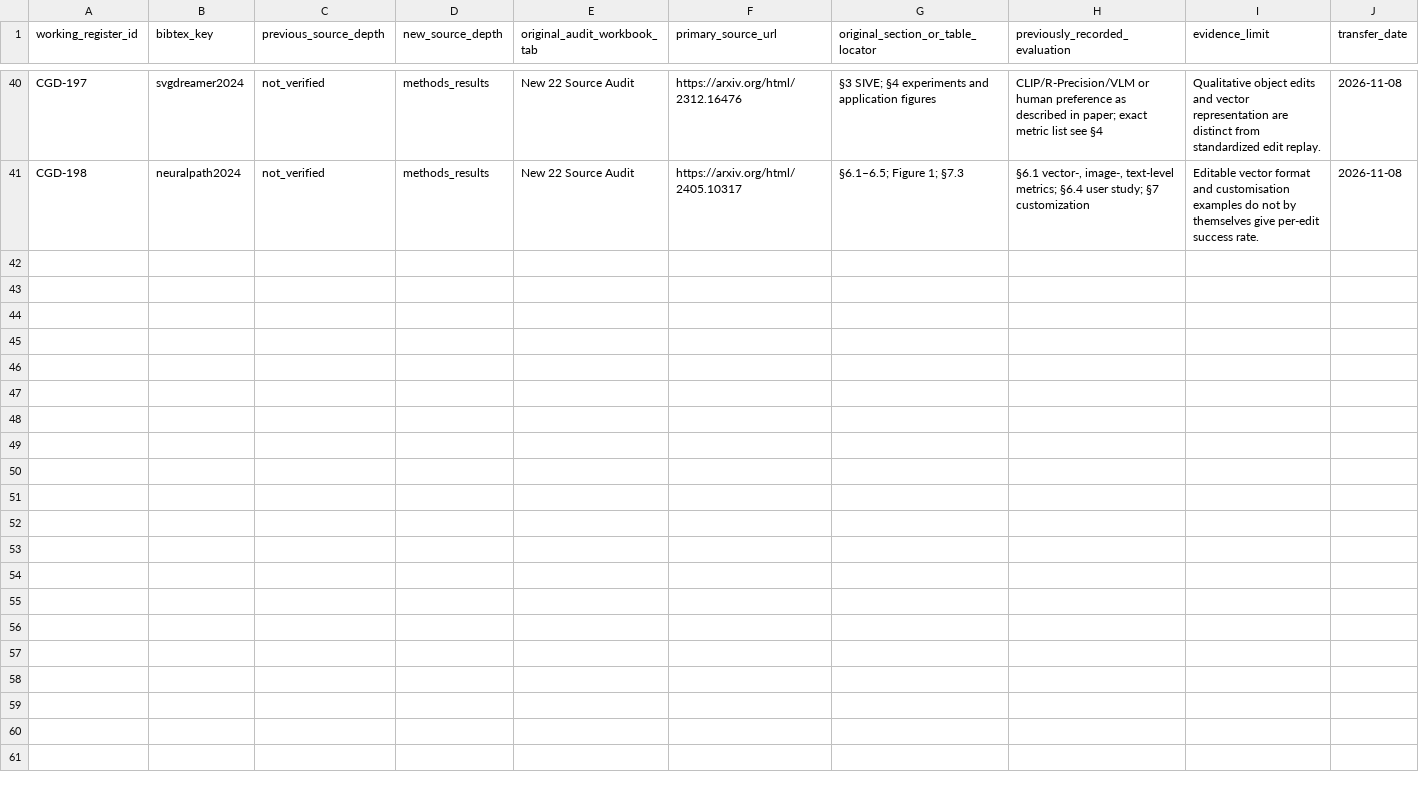
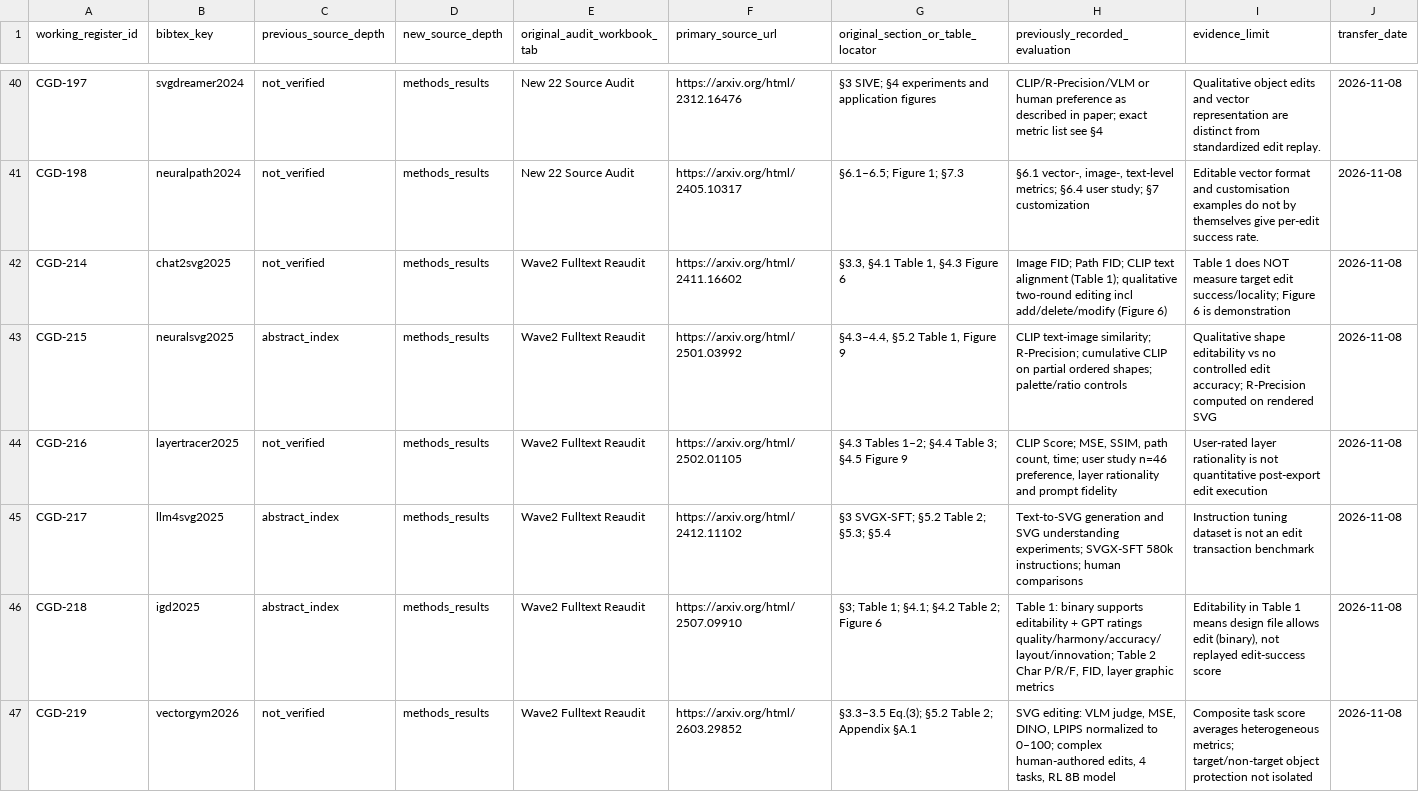
Before and after one commit to creative-graphic-design/awesome-creative-graphic-design-generation, a CSV file: paper/PRIMARY_SOURCE_EVIDENCE_TRANSFERS_20261108.csv, drawn as a sheet; only a part is shown, gaps mark what is left out; the diff covers the shown part only; the diff names each change by its address in the sheet, - before the commit and + after, or states it on an @@ line.

```diff
--- a/paper/PRIMARY_SOURCE_EVIDENCE_TRANSFERS_20261108.csv
+++ b/paper/PRIMARY_SOURCE_EVIDENCE_TRANSFERS_20261108.csv
+row 42: CGD-214 | chat2svg2025 | not_verified | methods_results | Wave2 Fulltext Reaudit | https://arxiv.org/html/2411.16602 | §3.3, §4.1 Table 1, §4.3 Figure 6 | Image FID; Path FID; CLIP text alignment (Table 1); qualitative two-round editing incl add/delete/modify (Figure 6) | Table 1 does NOT measure target edit success/locality; Figure 6 is demonstration | 2026-11-08
+row 43: CGD-215 | neuralsvg2025 | abstract_index | methods_results | Wave2 Fulltext Reaudit | https://arxiv.org/html/2501.03992 | §4.3–4.4, §5.2 Table 1, Figure 9 | CLIP text-image similarity; R-Precision; cumulative CLIP on partial ordered shapes; palette/ratio controls | Qualitative shape editability vs no controlled edit accuracy; R-Precision computed on rendered SVG | 2026-11-08
+row 44: CGD-216 | layertracer2025 | not_verified | methods_results | Wave2 Fulltext Reaudit | https://arxiv.org/html/2502.01105 | §4.3 Tables 1–2; §4.4 Table 3; §4.5 Figure 9 | CLIP Score; MSE, SSIM, path count, time; user study n=46 preference, layer rationality and prompt fidelity | User-rated layer rationality is not quantitative post-export edit execution | 2026-11-08
+row 45: CGD-217 | llm4svg2025 | abstract_index | methods_results | Wave2 Fulltext Reaudit | https://arxiv.org/html/2412.11102 | §3 SVGX-SFT; §5.2 Table 2; §5.3; §5.4 | Text-to-SVG generation and SVG understanding experiments; SVGX-SFT 580k instructions; human comparisons | Instruction tuning dataset is not an edit transaction benchmark | 2026-11-08
+row 46: CGD-218 | igd2025 | abstract_index | methods_results | Wave2 Fulltext Reaudit | https://arxiv.org/html/2507.09910 | §3; Table 1; §4.1; §4.2 Table 2; Figure 6 | Table 1: binary supports editability + GPT ratings quality/harmony/accuracy/layout/innovation; Table 2 Char P/R/F, FID, layer graphic metrics | Editability in Table 1 means design file allows edit (binary), not replayed edit-success score | 2026-11-08
+row 47: CGD-219 | vectorgym2026 | not_verified | methods_results | Wave2 Fulltext Reaudit | https://arxiv.org/html/2603.29852 | §3.3–3.5 Eq.(3); §5.2 Table 2; Appendix §A.1 | SVG editing: VLM judge, MSE, DINO, LPIPS normalized to 0–100; complex human-authored edits, 4 tasks, RL 8B model | Composite task score averages heterogeneous metrics; target/non-target object protection not isolated | 2026-11-08
```
Also changed, not shown: 6 added rows elsewhere in this file, paper/literature_citation_audit.csv, 4 other files.
